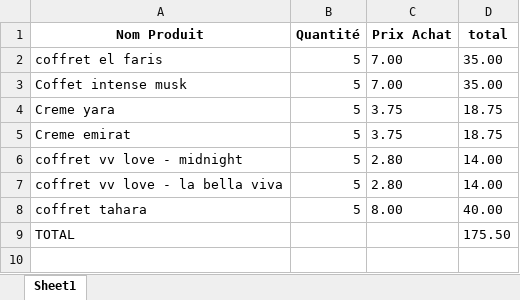
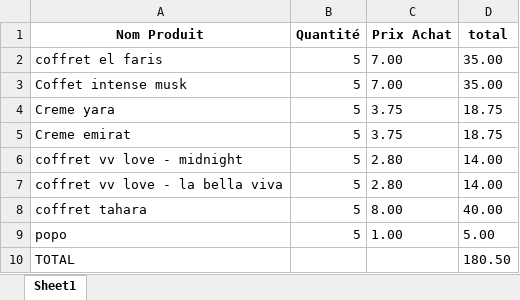
Before and after one commit to iliasYassine/app_produit_pers, an Excel workbook: media/produits_en_rupture.xlsx, sheet Sheet1, drawn as a sheet; values as stored, in another font and other column widths than the file's, no borders; addresses are those after the commit; the diff names each change by its address in the sheet, - before the commit and + after, or states it on an @@ line.

```diff
--- a/media/produits_en_rupture.xlsx (sheet Sheet1)
+++ b/media/produits_en_rupture.xlsx (sheet Sheet1)
+row 9: popo | 5 | 1.00 | 5.00
-D10 (total): 175.50
+D10 (total): 180.50
```
Also changed, not shown: 1 other file.
